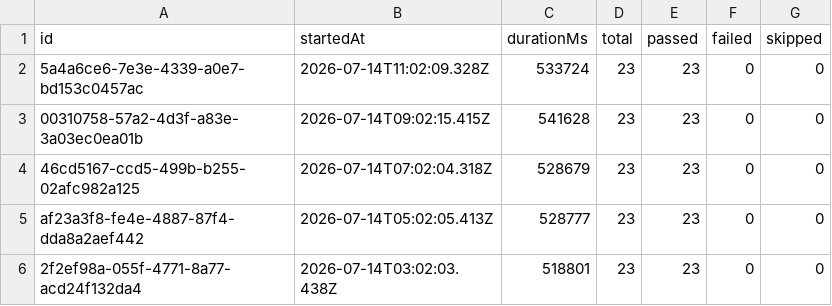
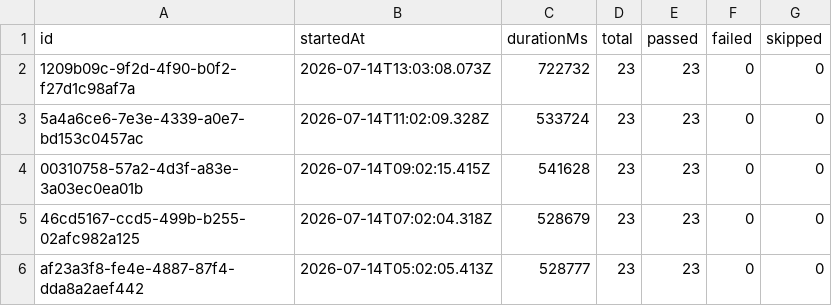
Before and after one commit to Shunyalabsai/widgets-automation, a CSV file: docs/exports/all-runs-summary.csv, drawn as a sheet; only a part is shown; the shorter side is filled out with more unchanged rows.

```diff
--- a/docs/exports/all-runs-summary.csv
+++ b/docs/exports/all-runs-summary.csv
@@ -1,2 +1,3 @@
 id,startedAt,durationMs,total,passed,failed,skipped
+1209b09c-9f2d-4f90-b0f2-f27d1c98af7a,2026-07-14T13:03:08.073Z,722732,23,23,0,0
 5a4a6ce6-7e3e-4339-a0e7-bd153c0457ac,2026-07-14T11:02:09.328Z,533724,23,23,0,0
```
Also changed, not shown: docs/exports/current-run.csv, 2 other files.
